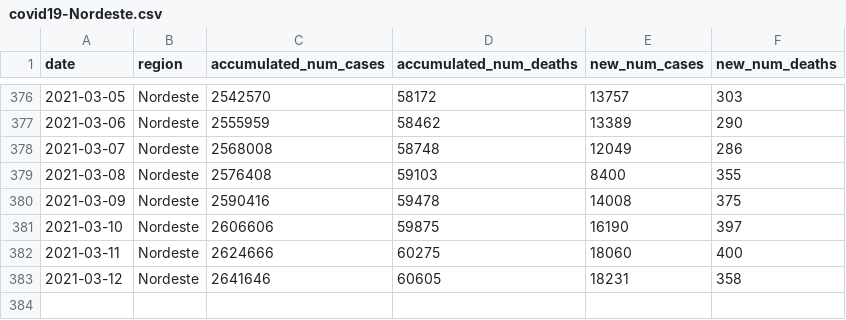
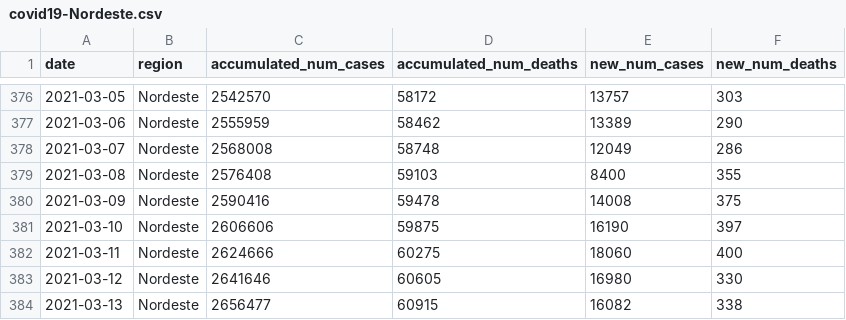
Before and after one commit to reandov/covid19-brazil, a CSV file: data/regions/covid19-Nordeste.csv, drawn as a sheet; only a part is shown, gaps mark what is left out.

```diff
--- a/data/regions/covid19-Nordeste.csv
+++ b/data/regions/covid19-Nordeste.csv
@@ -382,2 +382,3 @@ date,region,accumulated_num_cases,accumulated_num_deaths,new_num_cases,new_num_d
 2021-03-11,Nordeste,2624666,60275,18060,400
-2021-03-12,Nordeste,2641646,60605,18231,358
+2021-03-12,Nordeste,2641646,60605,16980,330
+2021-03-13,Nordeste,2656477,60915,16082,338
```
Also changed, not shown: data/national/covid19-dataset-brasil.csv, data/processed/covid19-dataset-brasilio_cleaned.csv, 13 other files.
